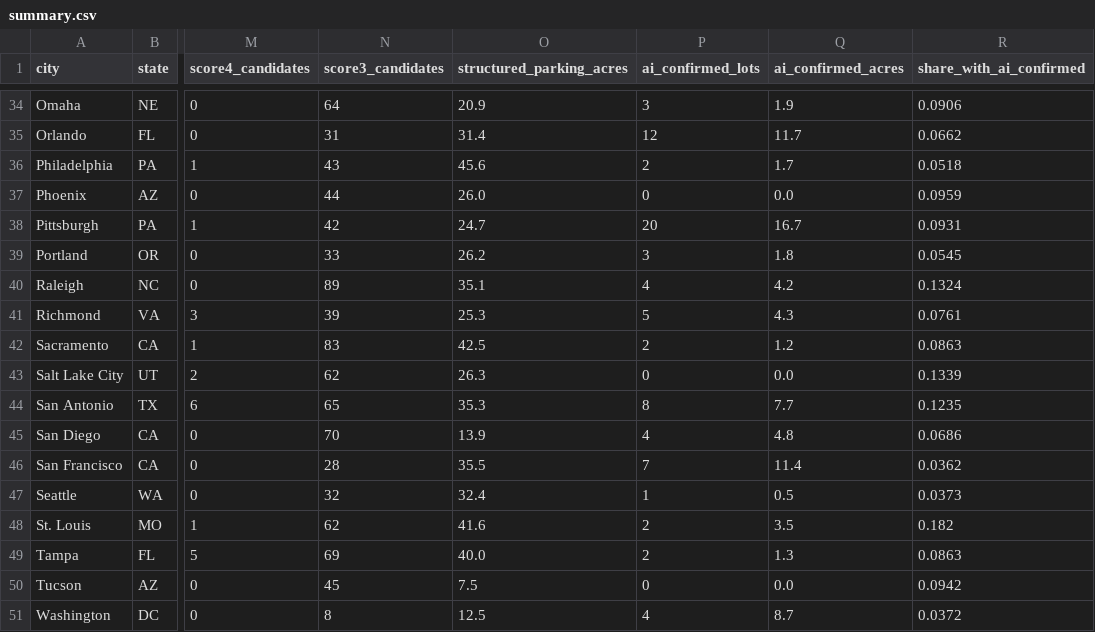
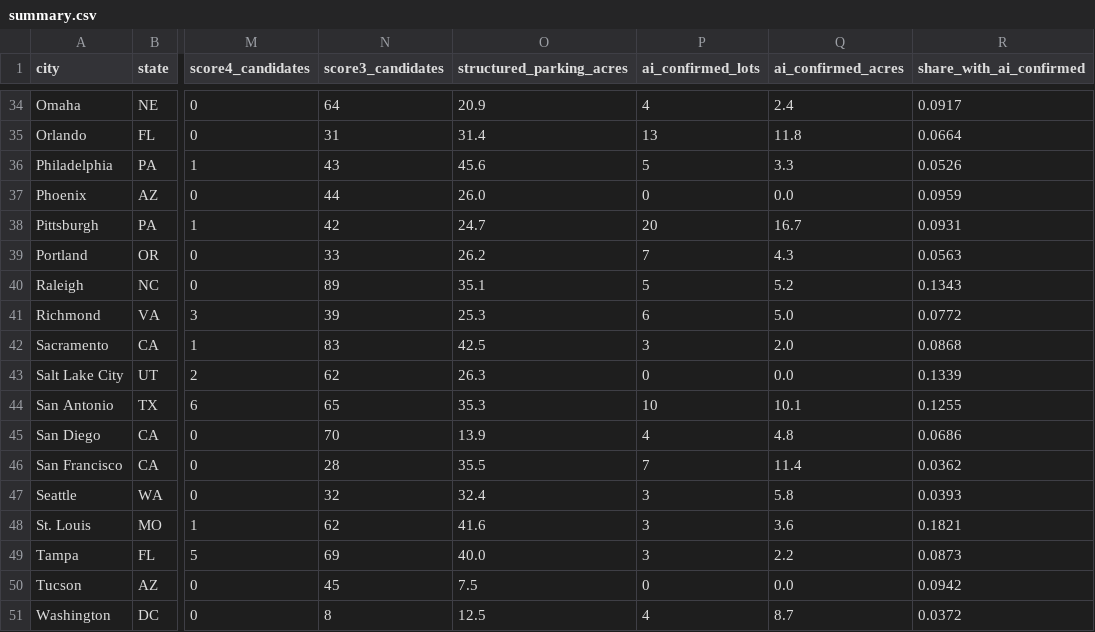
Before and after one commit to terbear15/downtown-parking-footprint, a CSV file: docs/data/summary.csv, drawn as a sheet; only a part is shown, gaps mark what is left out; the diff covers the shown part only; the diff names each change by its address in the sheet, - before the commit and + after, or states it on an @@ line.

```diff
--- a/docs/data/summary.csv
+++ b/docs/data/summary.csv
-P34 (ai_confirmed_lots): 3
+P34 (ai_confirmed_lots): 4
-Q34 (ai_confirmed_acres): 1.9
+Q34 (ai_confirmed_acres): 2.4
-R34 (share_with_ai_confirmed): 0.0906
+R34 (share_with_ai_confirmed): 0.0917
-P35 (ai_confirmed_lots): 12
+P35 (ai_confirmed_lots): 13
-Q35 (ai_confirmed_acres): 11.7
+Q35 (ai_confirmed_acres): 11.8
-R35 (share_with_ai_confirmed): 0.0662
+R35 (share_with_ai_confirmed): 0.0664
-P36 (ai_confirmed_lots): 2
+P36 (ai_confirmed_lots): 5
-Q36 (ai_confirmed_acres): 1.7
+Q36 (ai_confirmed_acres): 3.3
-R36 (share_with_ai_confirmed): 0.0518
+R36 (share_with_ai_confirmed): 0.0526
-P39 (ai_confirmed_lots): 3
+P39 (ai_confirmed_lots): 7
-Q39 (ai_confirmed_acres): 1.8
+Q39 (ai_confirmed_acres): 4.3
-R39 (share_with_ai_confirmed): 0.0545
+R39 (share_with_ai_confirmed): 0.0563
-P40 (ai_confirmed_lots): 4
+P40 (ai_confirmed_lots): 5
-Q40 (ai_confirmed_acres): 4.2
+Q40 (ai_confirmed_acres): 5.2
-R40 (share_with_ai_confirmed): 0.1324
+R40 (share_with_ai_confirmed): 0.1343
-P41 (ai_confirmed_lots): 5
+P41 (ai_confirmed_lots): 6
-Q41 (ai_confirmed_acres): 4.3
+Q41 (ai_confirmed_acres): 5.0
-R41 (share_with_ai_confirmed): 0.0761
+R41 (share_with_ai_confirmed): 0.0772
-P42 (ai_confirmed_lots): 2
+P42 (ai_confirmed_lots): 3
-Q42 (ai_confirmed_acres): 1.2
+Q42 (ai_confirmed_acres): 2.0
-R42 (share_with_ai_confirmed): 0.0863
+R42 (share_with_ai_confirmed): 0.0868
-P44 (ai_confirmed_lots): 8
+P44 (ai_confirmed_lots): 10
-Q44 (ai_confirmed_acres): 7.7
+Q44 (ai_confirmed_acres): 10.1
-R44 (share_with_ai_confirmed): 0.1235
+R44 (share_with_ai_confirmed): 0.1255
-P47 (ai_confirmed_lots): 1
+P47 (ai_confirmed_lots): 3
-Q47 (ai_confirmed_acres): 0.5
+Q47 (ai_confirmed_acres): 5.8
-R47 (share_with_ai_confirmed): 0.0373
+R47 (share_with_ai_confirmed): 0.0393
-P48:P49 (ai_confirmed_lots): 2
+P48:P49 (ai_confirmed_lots): 3
-Q48 (ai_confirmed_acres): 3.5
+Q48 (ai_confirmed_acres): 3.6
-R48 (share_with_ai_confirmed): 0.182
+R48 (share_with_ai_confirmed): 0.1821
-Q49 (ai_confirmed_acres): 1.3
+Q49 (ai_confirmed_acres): 2.2
-R49 (share_with_ai_confirmed): 0.0863
+R49 (share_with_ai_confirmed): 0.0873
```
Also changed, not shown: 45 edited cells elsewhere in this file, 34 other files.
